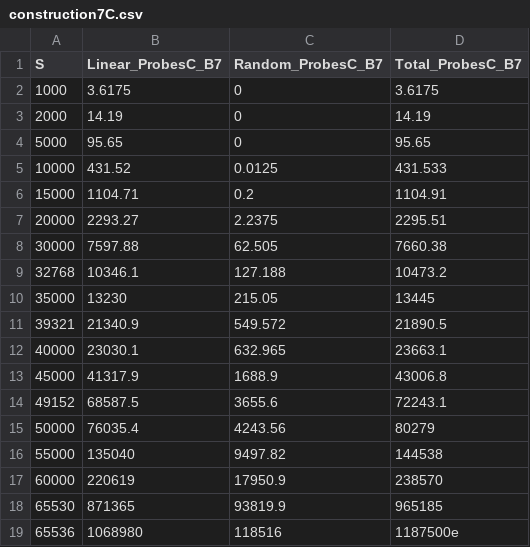
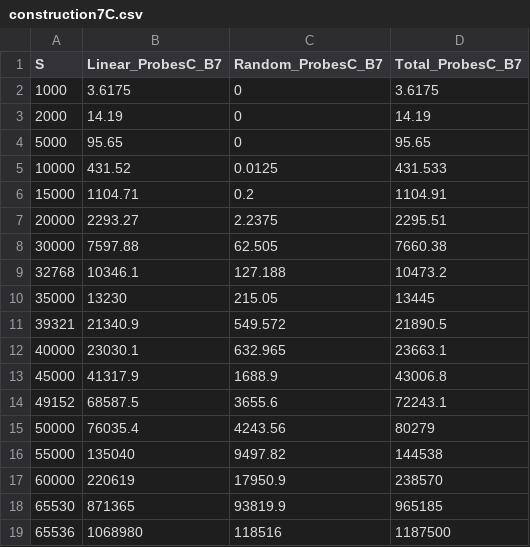
Before and after one commit to lucasebazilio/setobject, a CSV file: NoResize/Probes and Collisions/Results/Table Construction Circular Algorithm/construction7C.csv, drawn as a sheet.

Commit message:
B = 7

```diff
--- a/NoResize/Probes and Collisions/Results/Table Construction Circular Algorithm/construction7C.csv
+++ b/NoResize/Probes and Collisions/Results/Table Construction Circular Algorithm/construction7C.csv
@@ -18,2 +18,2 @@ S,Linear_ProbesC_B7,Random_ProbesC_B7,Total_ProbesC_B7
 65530,871365,93819.9,965185
-65536,1068980,118516,1187500e
+65536,1068980,118516,1187500
```
